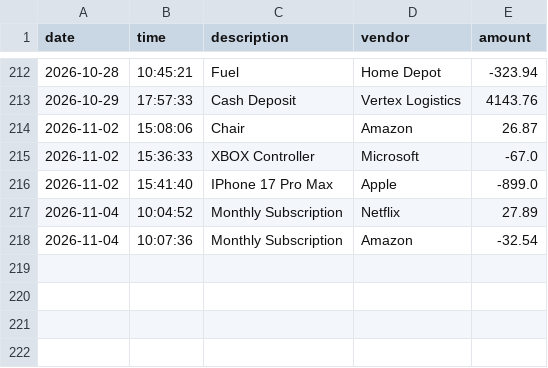
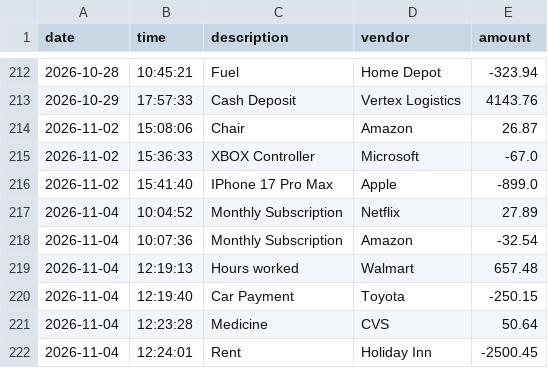
Before and after one commit to gabrielponce99/accounting-ledger, a CSV file: transactions.csv, drawn as a sheet; only a part is shown, gaps mark what is left out.

Commit message:
Add method saveTransactions, Update makePayment and addDeposit

```diff
--- a/transactions.csv
+++ b/transactions.csv
@@ -218 +218,5 @@ date|time|description|vendor|amount
 2026-11-04|10:07:36|Monthly Subscription|Amazon|-32.54
+2026-11-04|12:19:13|Hours worked|Walmart|657.48
+2026-11-04|12:19:40|Car Payment|Toyota|-250.15
+2026-11-04|12:23:28|Medicine|CVS|50.64
+2026-11-04|12:24:01|Rent|Holiday Inn|-2500.45
```
Also changed, not shown: 1 other file.
